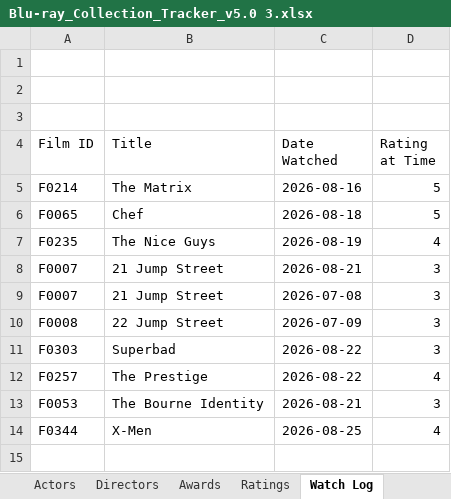
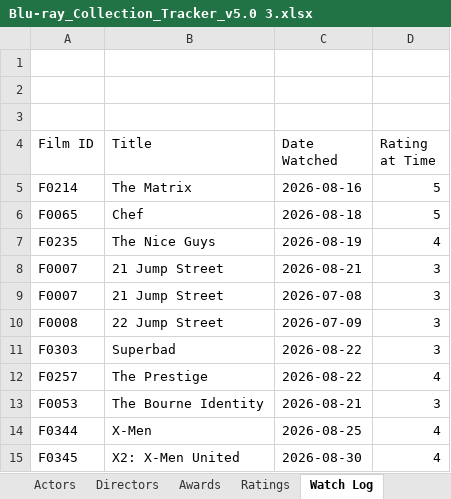
Before and after one commit to tingonting/Blu-ray-tracker, an Excel workbook: Blu-ray_Collection_Tracker_v5.0 3.xlsx, sheet Watch Log, drawn as a sheet; values as stored, in another font and other column widths than the file's, no borders; the diff names each change by its address in the sheet, - before the commit and + after, or states it on an @@ line.

```diff
--- a/Blu-ray_Collection_Tracker_v5.0 3.xlsx (sheet Watch Log)
+++ b/Blu-ray_Collection_Tracker_v5.0 3.xlsx (sheet Watch Log)
+row 15: F0345 | X2: X-Men United | 2026-08-30 | 4
```
Also changed, not shown: sheet Collection, sheet Ratings.
